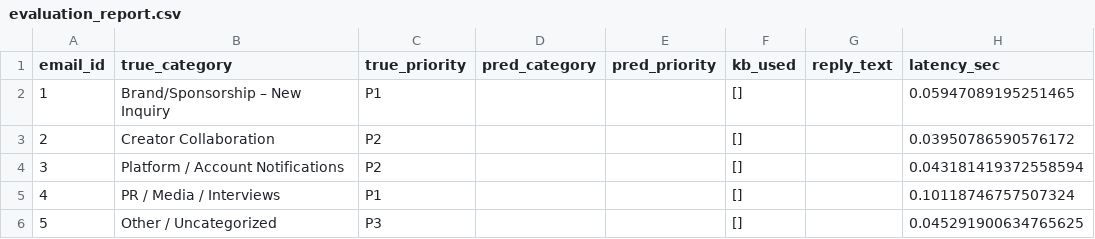
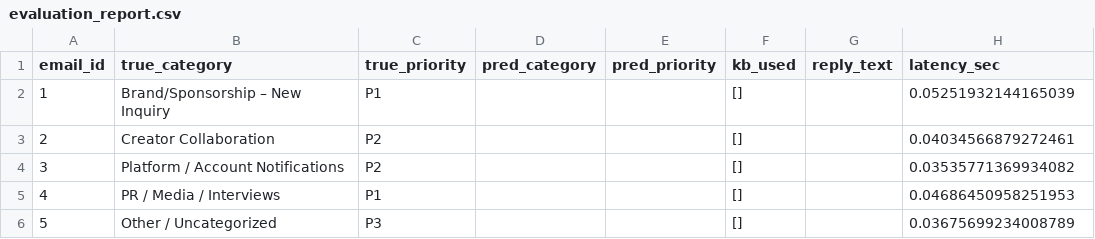
Before and after one commit to ManeeshUjji/creator-inbox-intelligence-agent, a CSV file: evaluation/artifacts/evaluation_report.csv, drawn as a sheet.

```diff
--- a/evaluation/artifacts/evaluation_report.csv
+++ b/evaluation/artifacts/evaluation_report.csv
@@ -1,6 +1,6 @@
 email_id,true_category,true_priority,pred_category,pred_priority,kb_used,reply_text,latency_sec
-1,Brand/Sponsorship – New Inquiry,P1,,,[],,0.05947089195251465
-2,Creator Collaboration,P2,,,[],,0.03950786590576172
-3,Platform / Account Notifications,P2,,,[],,0.043181419372558594
-4,PR / Media / Interviews,P1,,,[],,0.10118746757507324
-5,Other / Uncategorized,P3,,,[],,0.045291900634765625
+1,Brand/Sponsorship – New Inquiry,P1,,,[],,0.05251932144165039
+2,Creator Collaboration,P2,,,[],,0.04034566879272461
+3,Platform / Account Notifications,P2,,,[],,0.03535771369934082
+4,PR / Media / Interviews,P1,,,[],,0.04686450958251953
+5,Other / Uncategorized,P3,,,[],,0.03675699234008789
```
Also changed, not shown: datasets/inbox.csv, datasets/tickets.csv, 2 other files.
